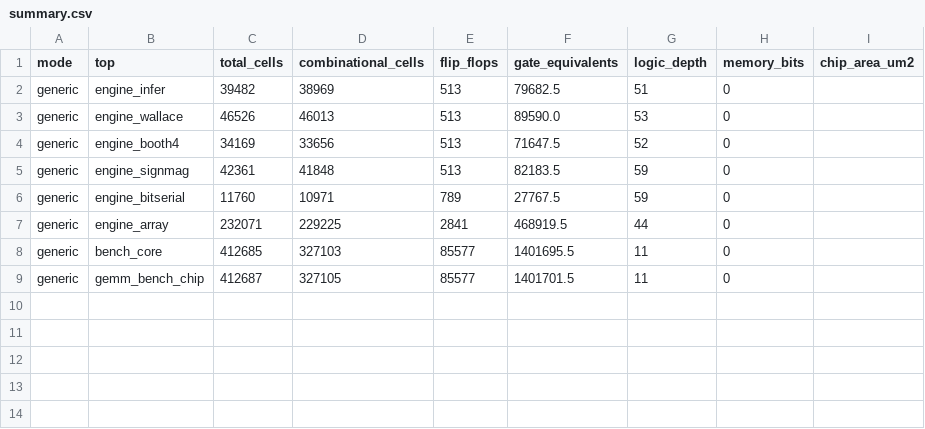
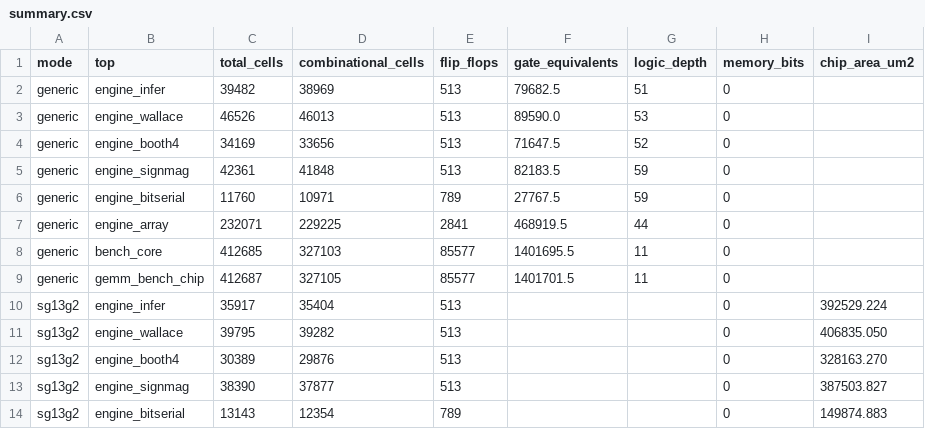
Before and after one commit to danieltyukov/matmul-ppa-testchip, a CSV file: results/synth/summary.csv, drawn as a sheet; the diff names each change by its address in the sheet, - before the commit and + after, or states it on an @@ line.

Commit message:
feat: real IHP SG13G2 cell area for every candidate
Mapped all five candidates to the IHP SG13G2 standard cell library and committed
the reports, so the area comparison is in square micrometres rather than only in
unit-cost gates.

| candidate  |     cell area | relative |
|------------|---------------|----------|
| booth4     |  328,163 um2  |    1.00x |
| signmag    |  387,504 um2  |    1.18x |
| infer      |  392,529 um2  |    1.20x |
| wallace    |  406,835 um2  |    1.24x |
| bitserial  |  149,875 um2  |    0.46x |

The generic and PDK rankings agree, which is the point: Booth is smallest, the
hand-written Wallace tree is largest, bit-serial is under half of anything else, and
the ordering does not depend on the cost model. At 64 MACs per launch, Booth costs
about 5,100 square micrometres per MAC in 130 nm.

Still standard cell area, not die area: no routing, filler, tap cells, power grid or
pad frame, none of which exist until place and route. Stated as such in the README
and in the report note.

Reporting fixes this exposed:
- PDK sequential cells are now recognised, so the flip-flop count is right instead
  of zero.
- logic_depth is reported as null rather than zero for a liberty mapped netlist,
  because ltp does not recognise the PDK sequential cells and its zero means nothing.
- gate_equivalents is null in PDK mode, because the library gives exact area and
  inventing transistor counts for 84 PDK cells to produce a worse version of it
  would be pointless.

```diff
--- a/results/synth/summary.csv
+++ b/results/synth/summary.csv
+row 10: sg13g2 | engine_infer | 35917 | 35404 | 513 |  |  | 0 | 392529.224
+row 11: sg13g2 | engine_wallace | 39795 | 39282 | 513 |  |  | 0 | 406835.050
+row 12: sg13g2 | engine_booth4 | 30389 | 29876 | 513 |  |  | 0 | 328163.270
+row 13: sg13g2 | engine_signmag | 38390 | 37877 | 513 |  |  | 0 | 387503.827
+row 14: sg13g2 | engine_bitserial | 13143 | 12354 | 789 |  |  | 0 | 149874.883
```
Also changed, not shown: 16 other files.
